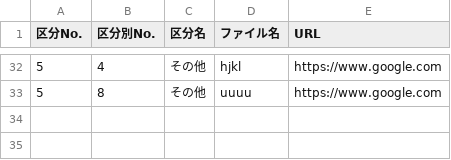
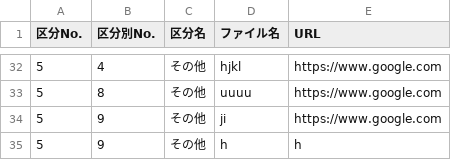
Before and after one commit to shotarohifumi/homepage, a CSV file: showfile.csv, drawn as a sheet; only a part is shown, gaps mark what is left out.

Commit message:
no message

```diff
--- a/showfile.csv
+++ b/showfile.csv
@@ -33 +33,3 @@
 5,8,その他,uuuu,https://www.google.com
+5,9,その他,ji,https://www.google.com
+5,9,その他,h,h
```
